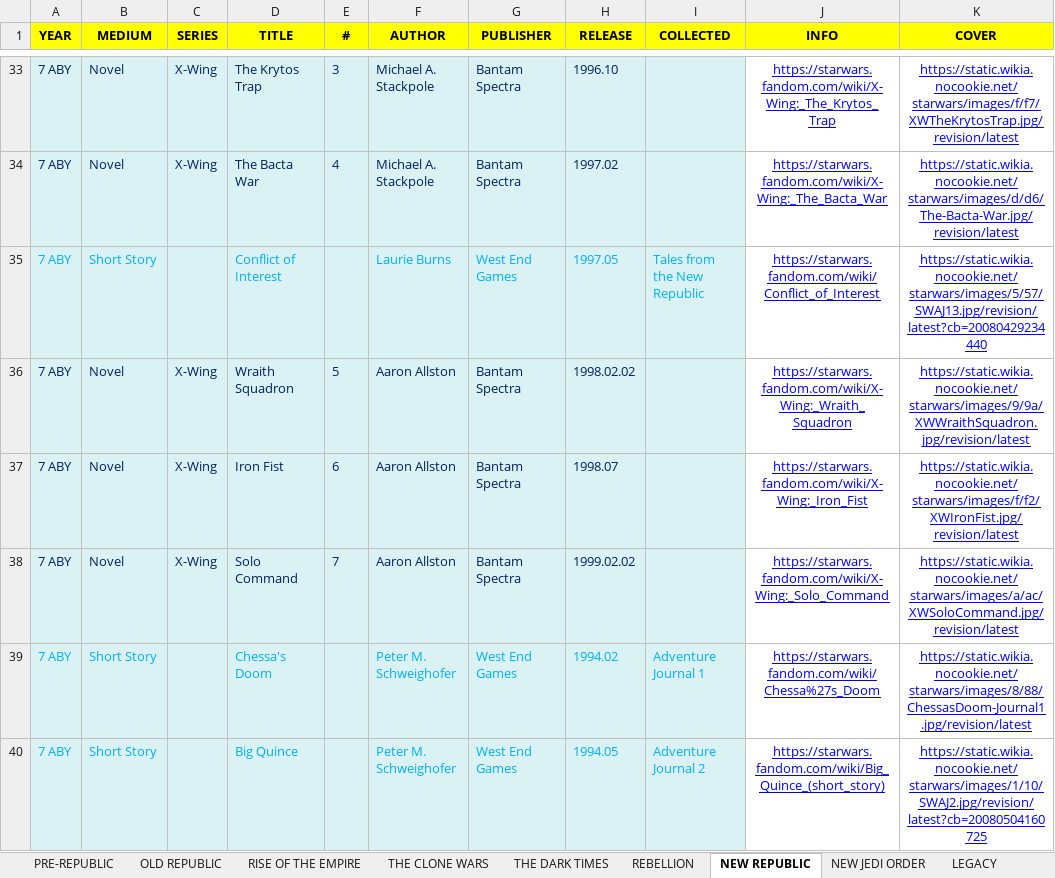
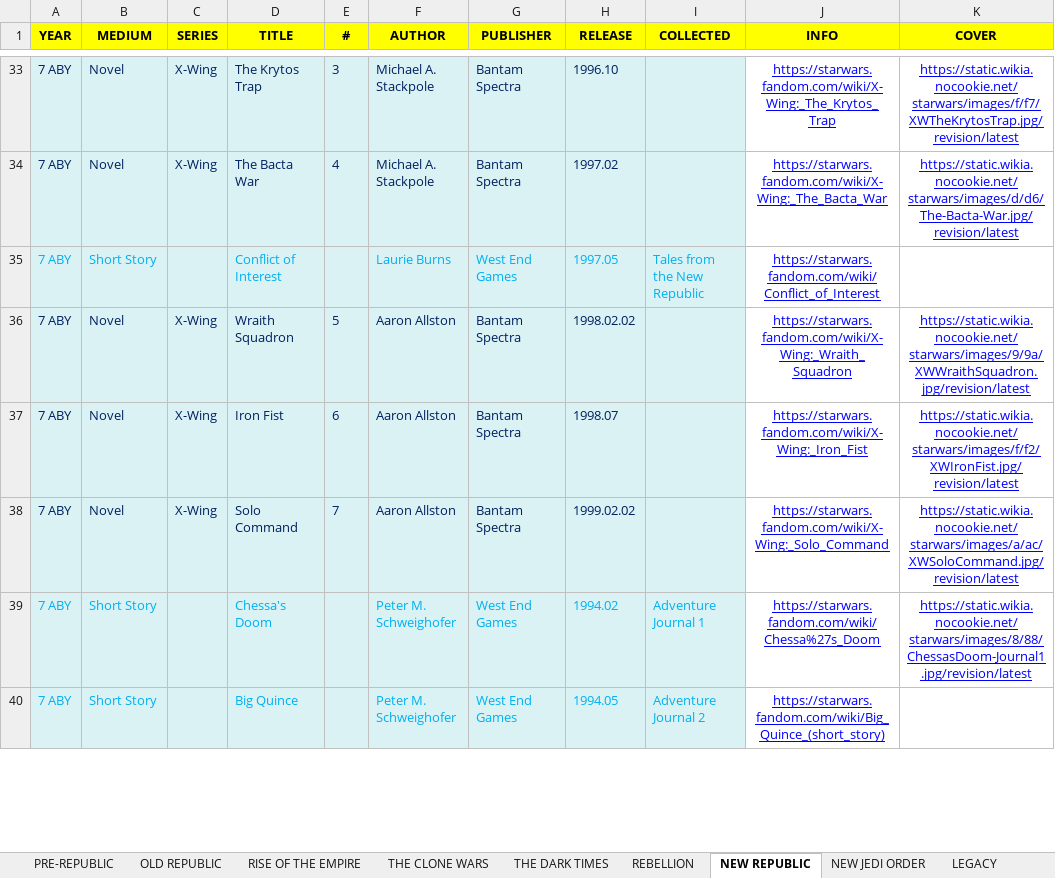
Before and after one commit to adriwankenobi/swdb, an Excel workbook: Star Wars EU.xlsx, sheet NEW REPUBLIC, drawn as a sheet; only a part is shown, gaps mark what is left out; values as stored, in another font and other column widths than the file's, no borders; the diff covers the shown part only; the diff names each change by its address in the sheet, - before the commit and + after, or states it on an @@ line.

Commit message:
Data: align Excel covers with wiki article infoboxes (6 updated, 132 cleared)

```diff
--- a/Star Wars EU.xlsx (sheet NEW REPUBLIC)
+++ b/Star Wars EU.xlsx (sheet NEW REPUBLIC)
-K35 (COVER): https://static.wikia.nocookie.net/starwars/images/5/57/SWAJ13.jpg/revision/latest?cb=20080429234440
+K35 (COVER): (empty)
-K40 (COVER): https://static.wikia.nocookie.net/starwars/images/1/10/SWAJ2.jpg/revision/latest?cb=20080504160725
+K40 (COVER): (empty)
```
Also changed, not shown: 15 edited cells elsewhere in this sheet, sheet REBELLION, sheet OLD REPUBLIC, sheet THE DARK TIMES, sheet THE CLONE WARS, sheet PRE-REPUBLIC, sheet RISE OF THE EMPIRE, 1 other file.
